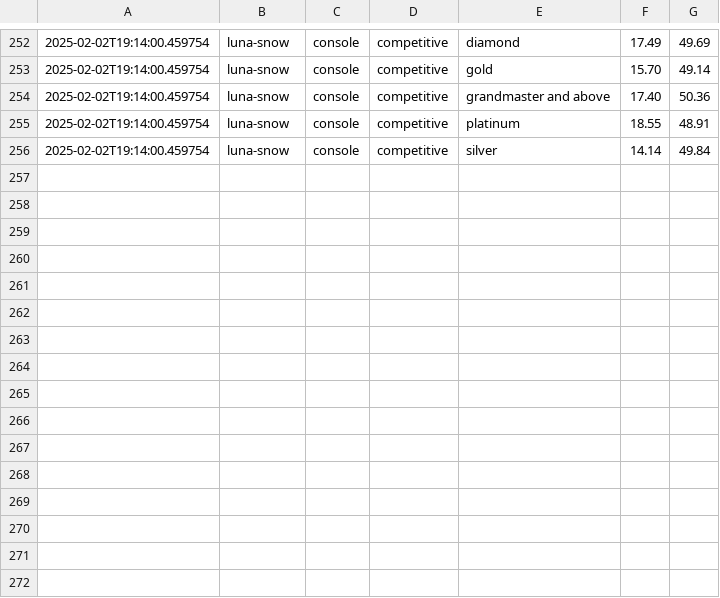
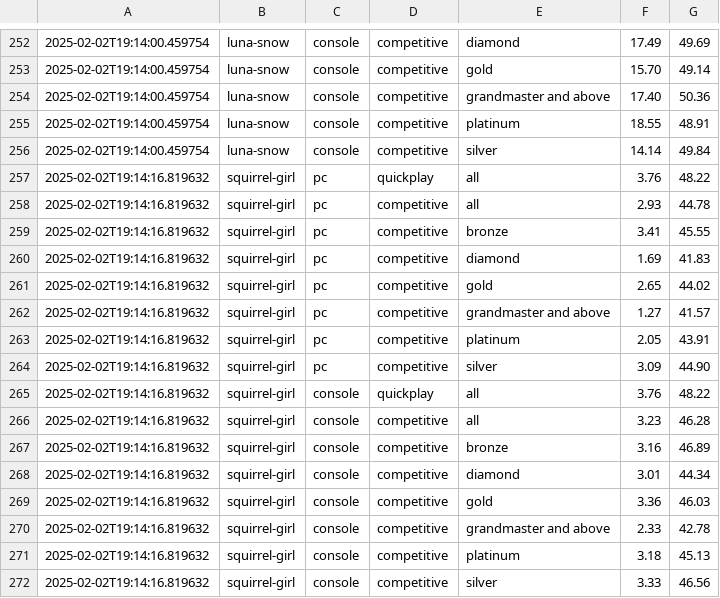
Before and after one commit to Rivalsstats/Rivalsstats, a CSV file: data/historical/meta_history.csv, drawn as a sheet; only a part is shown, gaps mark what is left out.

```diff
--- a/data/historical/meta_history.csv
+++ b/data/historical/meta_history.csv
@@ -256 +256,17 @@
 2025-02-02T19:14:00.459754,luna-snow,console,competitive,silver,14.14,49.84
+2025-02-02T19:14:16.819632,squirrel-girl,pc,quickplay,all,3.76,48.22
+2025-02-02T19:14:16.819632,squirrel-girl,pc,competitive,all,2.93,44.78
+2025-02-02T19:14:16.819632,squirrel-girl,pc,competitive,bronze,3.41,45.55
+2025-02-02T19:14:16.819632,squirrel-girl,pc,competitive,diamond,1.69,41.83
+2025-02-02T19:14:16.819632,squirrel-girl,pc,competitive,gold,2.65,44.02
+2025-02-02T19:14:16.819632,squirrel-girl,pc,competitive,grandmaster and above,1.27,41.57
+2025-02-02T19:14:16.819632,squirrel-girl,pc,competitive,platinum,2.05,43.91
+2025-02-02T19:14:16.819632,squirrel-girl,pc,competitive,silver,3.09,44.90
+2025-02-02T19:14:16.819632,squirrel-girl,console,quickplay,all,3.76,48.22
+2025-02-02T19:14:16.819632,squirrel-girl,console,competitive,all,3.23,46.28
+2025-02-02T19:14:16.819632,squirrel-girl,console,competitive,bronze,3.16,46.89
+2025-02-02T19:14:16.819632,squirrel-girl,console,competitive,diamond,3.01,44.34
+2025-02-02T19:14:16.819632,squirrel-girl,console,competitive,gold,3.36,46.03
+2025-02-02T19:14:16.819632,squirrel-girl,console,competitive,grandmaster and above,2.33,42.78
+2025-02-02T19:14:16.819632,squirrel-girl,console,competitive,platinum,3.18,45.13
+2025-02-02T19:14:16.819632,squirrel-girl,console,competitive,silver,3.33,46.56
```
Also changed, not shown: 3 other files.
